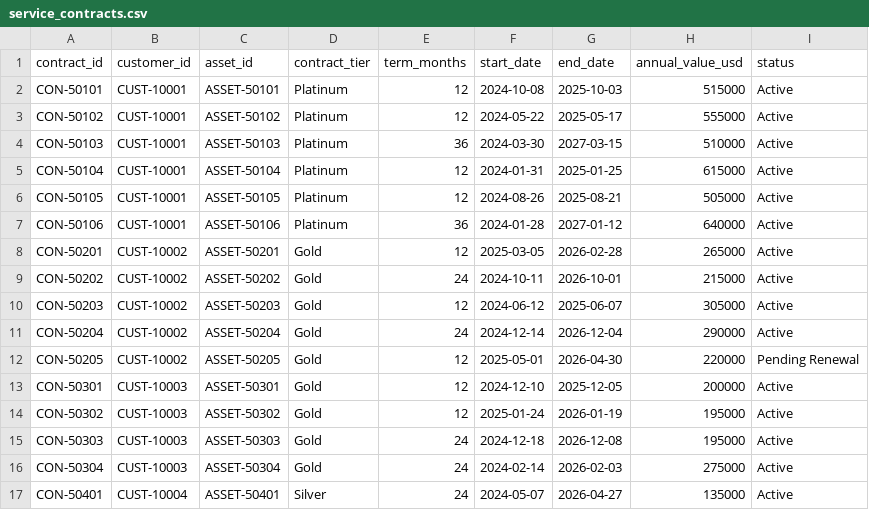
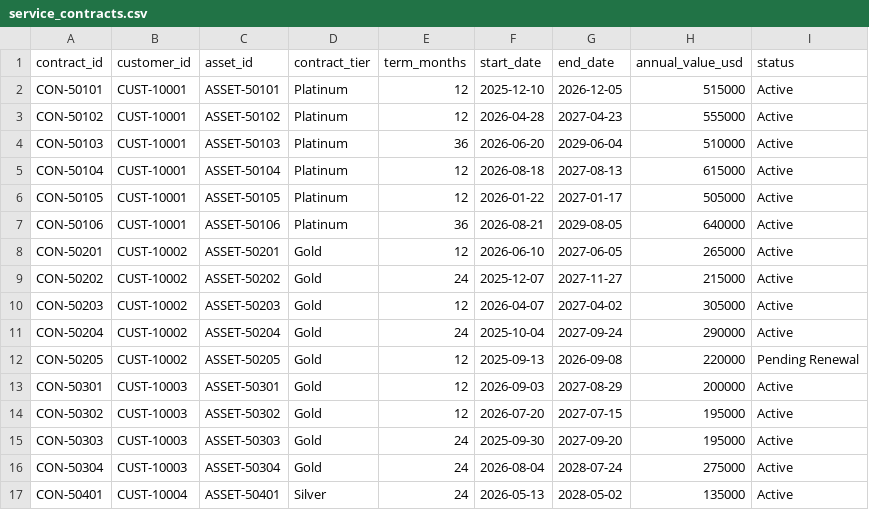
Before and after one commit to usgrant4/bedrock-panel-demo, a CSV file: data/sample/service_contracts.csv, drawn as a sheet; only a part is shown; the diff covers the shown part only.

```diff
--- a/data/sample/service_contracts.csv
+++ b/data/sample/service_contracts.csv
@@ -1,17 +1,17 @@
 contract_id,customer_id,asset_id,contract_tier,term_months,start_date,end_date,annual_value_usd,status
-CON-50101,CUST-10001,ASSET-50101,Platinum,12,2024-10-08,2025-10-03,515000,Active
-CON-50102,CUST-10001,ASSET-50102,Platinum,12,2024-05-22,2025-05-17,555000,Active
-CON-50103,CUST-10001,ASSET-50103,Platinum,36,2024-03-30,2027-03-15,510000,Active
-CON-50104,CUST-10001,ASSET-50104,Platinum,12,2024-01-31,2025-01-25,615000,Active
-CON-50105,CUST-10001,ASSET-50105,Platinum,12,2024-08-26,2025-08-21,505000,Active
-CON-50106,CUST-10001,ASSET-50106,Platinum,36,2024-01-28,2027-01-12,640000,Active
-CON-50201,CUST-10002,ASSET-50201,Gold,12,2025-03-05,2026-02-28,265000,Active
-CON-50202,CUST-10002,ASSET-50202,Gold,24,2024-10-11,2026-10-01,215000,Active
-CON-50203,CUST-10002,ASSET-50203,Gold,12,2024-06-12,2025-06-07,305000,Active
-CON-50204,CUST-10002,ASSET-50204,Gold,24,2024-12-14,2026-12-04,290000,Active
-CON-50205,CUST-10002,ASSET-50205,Gold,12,2025-05-01,2026-04-30,220000,Pending Renewal
-CON-50301,CUST-10003,ASSET-50301,Gold,12,2024-12-10,2025-12-05,200000,Active
-CON-50302,CUST-10003,ASSET-50302,Gold,12,2025-01-24,2026-01-19,195000,Active
-CON-50303,CUST-10003,ASSET-50303,Gold,24,2024-12-18,2026-12-08,195000,Active
-CON-50304,CUST-10003,ASSET-50304,Gold,24,2024-02-14,2026-02-03,275000,Active
-CON-50401,CUST-10004,ASSET-50401,Silver,24,2024-05-07,2026-04-27,135000,Active
+CON-50101,CUST-10001,ASSET-50101,Platinum,12,2025-12-10,2026-12-05,515000,Active
+CON-50102,CUST-10001,ASSET-50102,Platinum,12,2026-04-28,2027-04-23,555000,Active
+CON-50103,CUST-10001,ASSET-50103,Platinum,36,2026-06-20,2029-06-04,510000,Active
+CON-50104,CUST-10001,ASSET-50104,Platinum,12,2026-08-18,2027-08-13,615000,Active
+CON-50105,CUST-10001,ASSET-50105,Platinum,12,2026-01-22,2027-01-17,505000,Active
+CON-50106,CUST-10001,ASSET-50106,Platinum,36,2026-08-21,2029-08-05,640000,Active
+CON-50201,CUST-10002,ASSET-50201,Gold,12,2026-06-10,2027-06-05,265000,Active
+CON-50202,CUST-10002,ASSET-50202,Gold,24,2025-12-07,2027-11-27,215000,Active
+CON-50203,CUST-10002,ASSET-50203,Gold,12,2026-04-07,2027-04-02,305000,Active
+CON-50204,CUST-10002,ASSET-50204,Gold,24,2025-10-04,2027-09-24,290000,Active
+CON-50205,CUST-10002,ASSET-50205,Gold,12,2025-09-13,2026-09-08,220000,Pending Renewal
+CON-50301,CUST-10003,ASSET-50301,Gold,12,2026-09-03,2027-08-29,200000,Active
+CON-50302,CUST-10003,ASSET-50302,Gold,12,2026-07-20,2027-07-15,195000,Active
+CON-50303,CUST-10003,ASSET-50303,Gold,24,2025-09-30,2027-09-20,195000,Active
+CON-50304,CUST-10003,ASSET-50304,Gold,24,2026-08-04,2028-07-24,275000,Active
+CON-50401,CUST-10004,ASSET-50401,Silver,24,2026-05-13,2028-05-02,135000,Active
```
Also changed, not shown: 42 edited cells elsewhere in this file, data/sample/telemetry_events.csv, force-app/main/default/data/upsert/contracts.csv, 5 other files.
